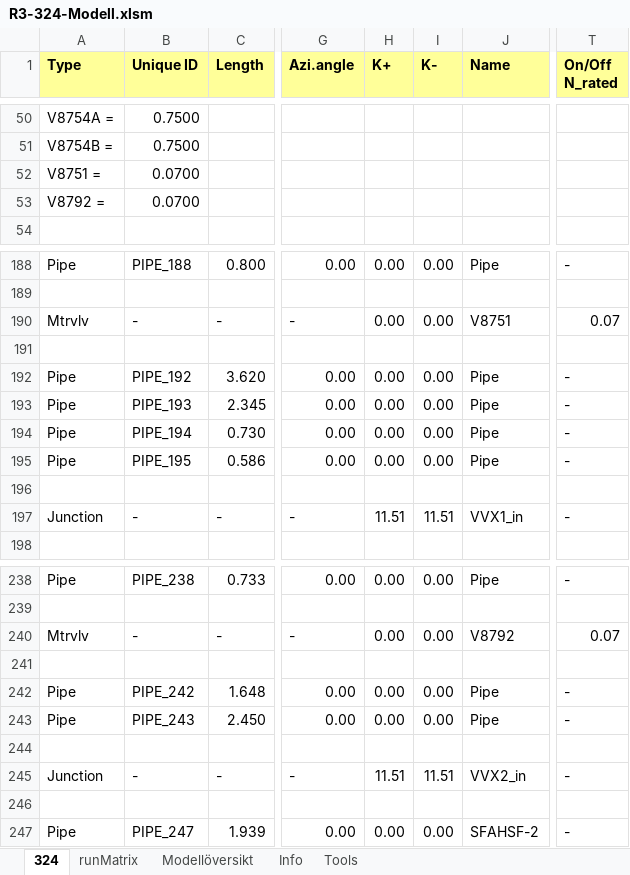
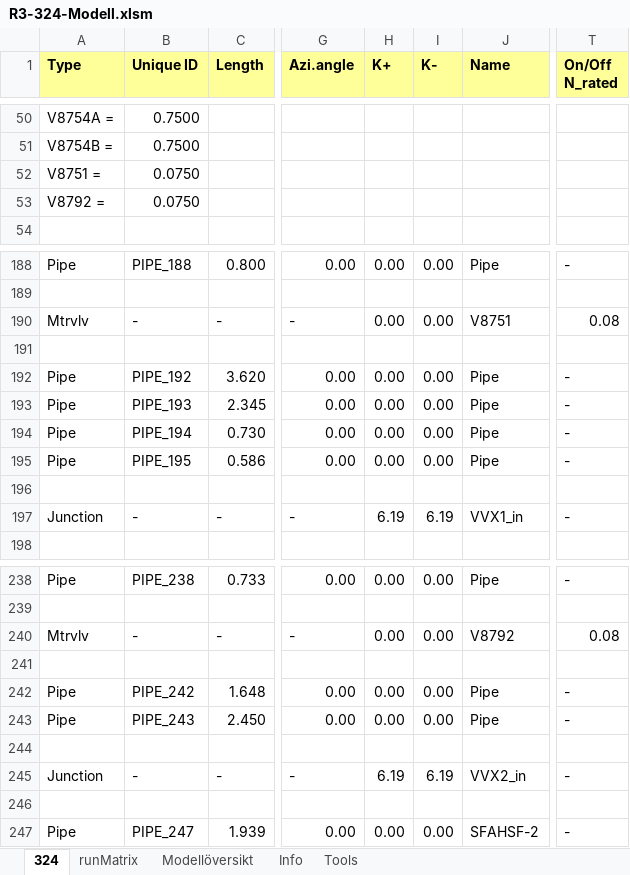
Before and after one commit to danneedebro/Text2Relap, an Excel workbook: undocumented_changes/R3-324-Modell.xlsm, sheet 324, drawn as a sheet; only a part is shown, gaps mark what is left out; values as stored, in another font and other column widths than the file's, no borders; charts and pictures and conditional formats not drawn; the diff names each change by its address in the sheet, - before the commit and + after, or states it on an @@ line.

```diff
--- a/undocumented_changes/R3-324-Modell.xlsm (sheet 324)
+++ b/undocumented_changes/R3-324-Modell.xlsm (sheet 324)
-B52:B53 (Unique ID): 0.0700
+B52:B53 (Unique ID): 0.0750
-T190 (On/Off N_rated): 0.07
+T190 (On/Off N_rated): 0.08
-H197 (K+): 11.51
+H197 (K+): 6.19
-I197 (K-): 11.51
+I197 (K-): 6.19
-T240 (On/Off N_rated): 0.07
+T240 (On/Off N_rated): 0.08
-H245 (K+): 11.51
+H245 (K+): 6.19
-I245 (K-): 11.51
+I245 (K-): 6.19
```
Also changed, not shown: sheet runMatrix, charts or pictures.
